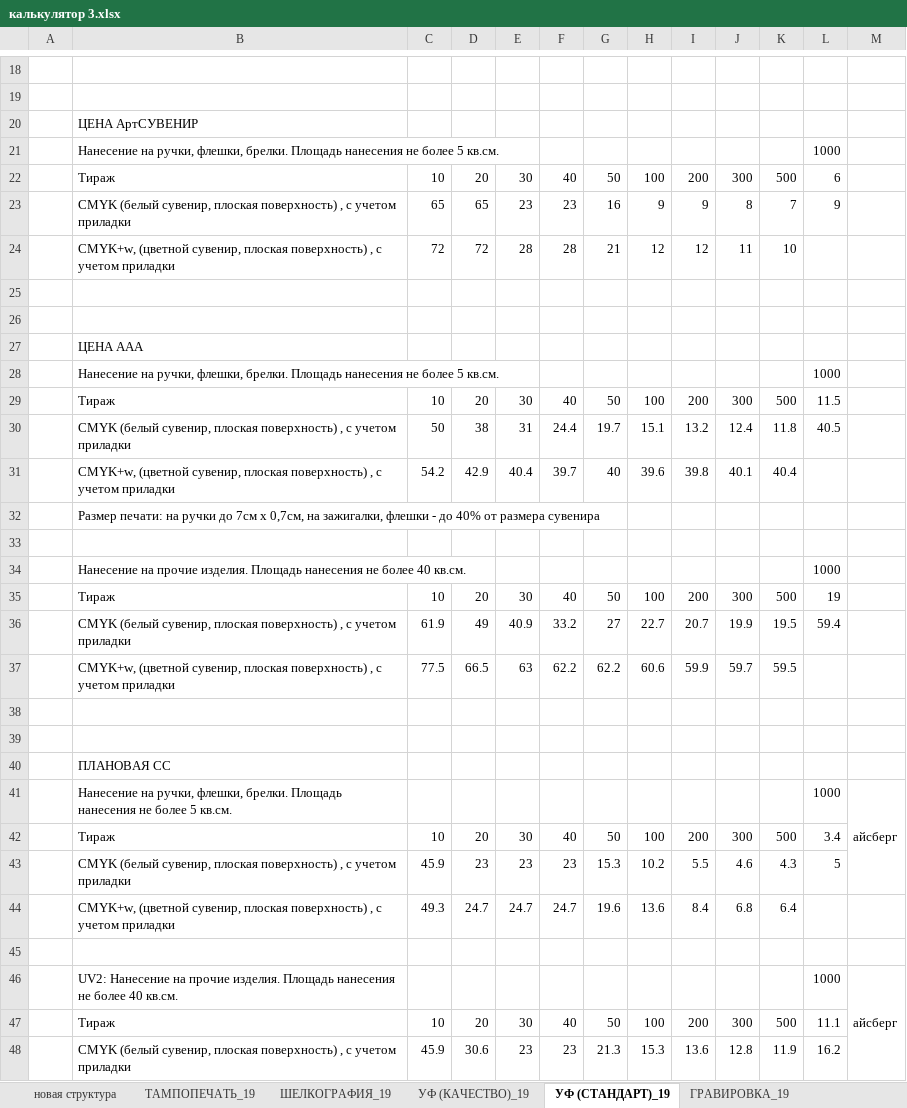
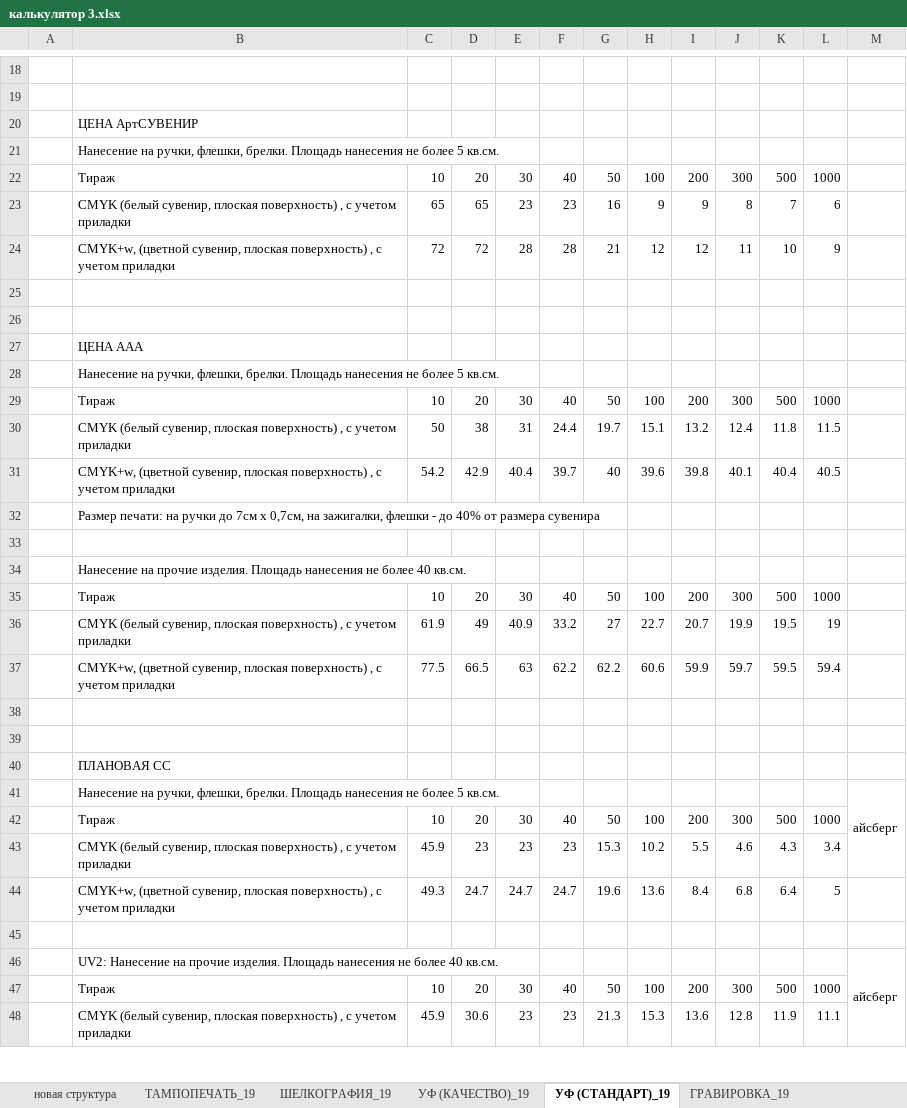
Before and after one commit to mailo14/Rossuvenir, an Excel workbook: калькулятор 5 - блокноты, деколь/калькулятор 3.xlsx, sheet УФ (СТАНДАРТ)_19, drawn as a sheet; only a part is shown, gaps mark what is left out; values as stored, in another font and other column widths than the file's, no cell formats; the diff covers the shown part only; the diff names each change by its address in the sheet, - before the commit and + after, or states it on an @@ line.

```diff
--- a/калькулятор 5 - блокноты, деколь/калькулятор 3.xlsx (sheet УФ (СТАНДАРТ)_19)
+++ b/калькулятор 5 - блокноты, деколь/калькулятор 3.xlsx (sheet УФ (СТАНДАРТ)_19)
-L21: 1000
+L21: (empty)
-L22: 6
+L22: 1000
-L23: 9
+L23: 6
-L24: (empty)
+L24: 9
-L28: 1000
+L28: (empty)
-L29: 11.5
+L29: 1000
-L30: 40.5
+L30: 11.5
-L31: (empty)
+L31: 40.5
-L34: 1000
+L34: (empty)
-L35: 19
+L35: 1000
-L36: 59.4
+L36: 19
-L37: (empty)
+L37: 59.4
-L41: 1000
+L41: (empty)
-L42: 3.4
+L42: 1000
-L43: 5
+L43: 3.4
-L44: (empty)
+L44: 5
-L46: 1000
+L46: (empty)
-L47: 11.1
+L47: 1000
-L48: 16.2
+L48: 11.1
```
Also changed, not shown: 17 edited cells elsewhere in this sheet, sheet Пакеты ПВД шелкография_19, sheet ТИСНЕНИЕ_19, sheet DTG_19, cell formats, formulas that keep their value, hidden cells, charts or pictures, калькулятор 5 - блокноты, деколь/калькулятор 3 старый с sql.xlsx, 15 other files.
